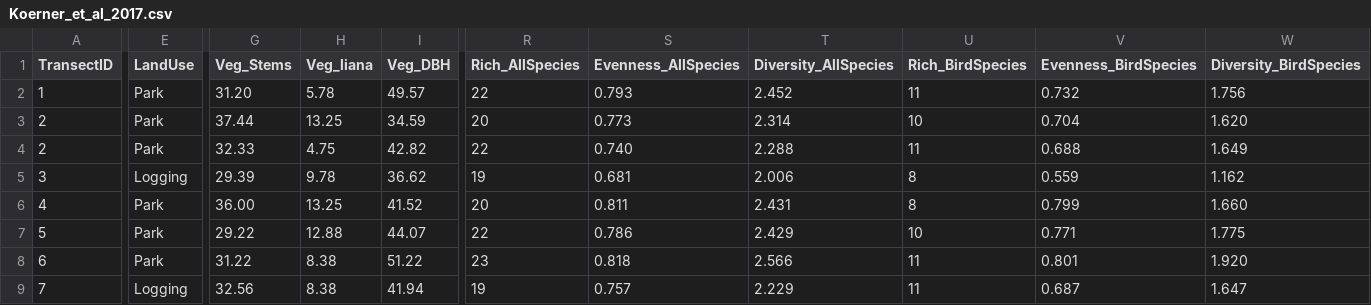
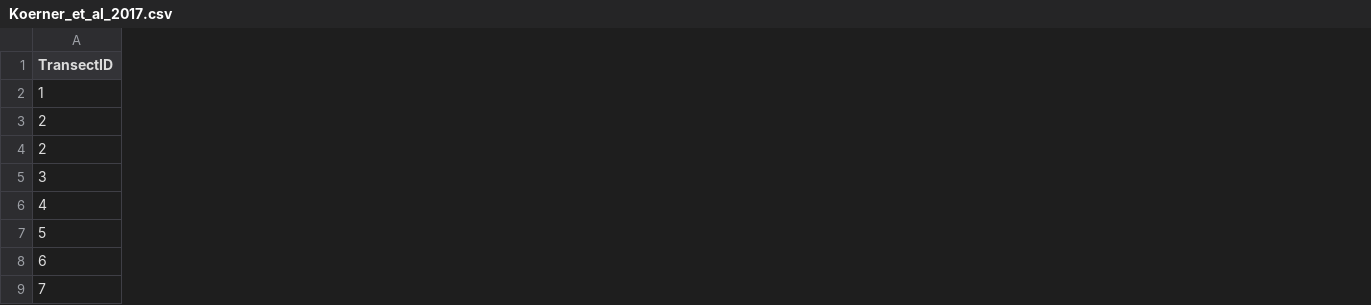
Before and after one commit to Biostatistics-in-R/Linear_models, a CSV file: data/Koerner_et_al_2017.csv, drawn as a sheet; only a part is shown, gaps mark what is left out; the diff covers the shown part only; the diff names each change by its address in the sheet, - before the commit and + after, or states it on an @@ line.

Commit message:
Simplified Koerner data

```diff
--- a/data/Koerner_et_al_2017.csv
+++ b/data/Koerner_et_al_2017.csv
-column E (LandUse), rows 2-9: Park | Park | Park | Logging | Park | Park | Park | Logging
-column G (Veg_Stems), rows 2-9: 31.20 | 37.44 | 32.33 | 29.39 | 36.00 | 29.22 | 31.22 | 32.56
-column H (Veg_liana), rows 2-9: 5.78 | 13.25 | 4.75 | 9.78 | 13.25 | 12.88 | 8.38 | 8.38
-column I (Veg_DBH), rows 2-9: 49.57 | 34.59 | 42.82 | 36.62 | 41.52 | 44.07 | 51.22 | 41.94
-column R (Rich_AllSpecies), rows 2-9: 22 | 20 | 22 | 19 | 20 | 22 | 23 | 19
-column S (Evenness_AllSpecies), rows 2-9: 0.793 | 0.773 | 0.740 | 0.681 | 0.811 | 0.786 | 0.818 | 0.757
-column T (Diversity_AllSpecies), rows 2-9: 2.452 | 2.314 | 2.288 | 2.006 | 2.431 | 2.429 | 2.566 | 2.229
-column U (Rich_BirdSpecies), rows 2-9: 11 | 10 | 11 | 8 | 8 | 10 | 11 | 11
-column V (Evenness_BirdSpecies), rows 2-9: 0.732 | 0.704 | 0.688 | 0.559 | 0.799 | 0.771 | 0.801 | 0.687
-column W (Diversity_BirdSpecies), rows 2-9: 1.756 | 1.620 | 1.649 | 1.162 | 1.660 | 1.775 | 1.920 | 1.647
```
Also changed, not shown: 3 removed columns elsewhere in this file, 14 other files.
